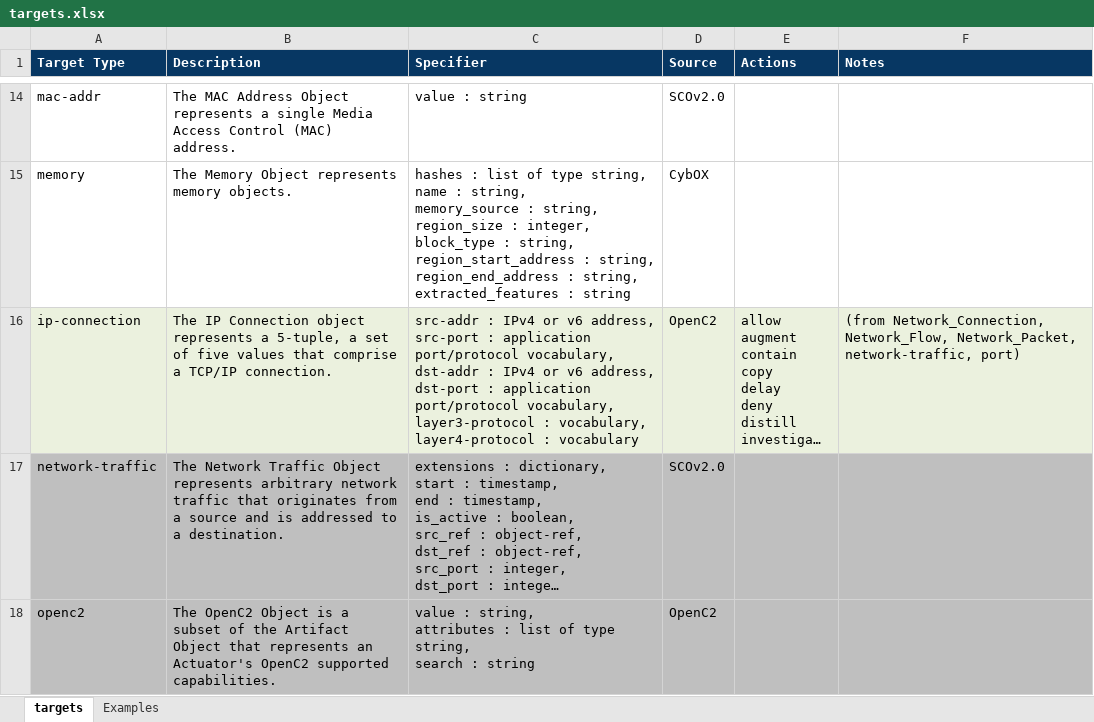
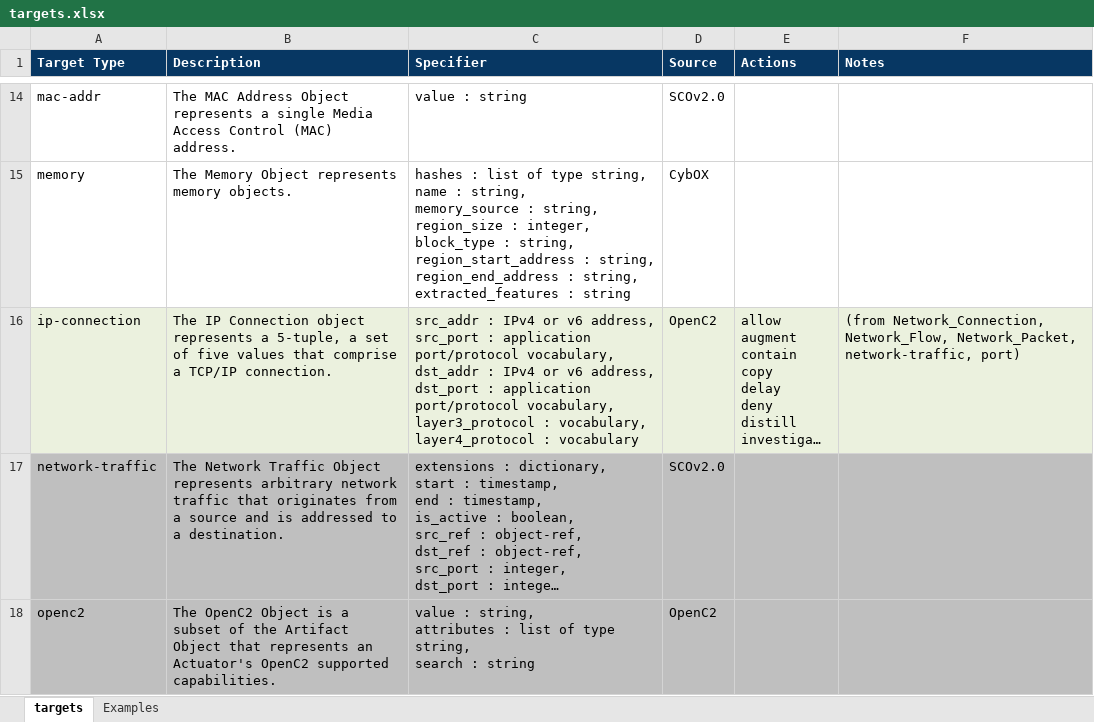
Before and after one commit to oasis-open/openc2-jadn-software, an Excel workbook: docs/targets.xlsx, sheet targets, drawn as a sheet; only a part is shown, gaps mark what is left out; long unchanged cells end in …; values as stored, in another font and other column widths than the file's, no borders; ↵ is a line break in a cell; the diff names each change by its address in the sheet, - before the commit and + after, or states it on an @@ line.

```diff
--- a/docs/targets.xlsx (sheet targets)
+++ b/docs/targets.xlsx (sheet targets)
-C16 (Specifier): src-addr : IPv4 or v6 address, ↵ src-port : application port/protocol vocabulary, ↵ dst-addr : IPv4 or v6 address, ↵ dst-port : application port/protocol vocabulary, ↵ layer3-protocol : vocabulary, ↵ layer4-protocol : vocabulary
+C16 (Specifier): src_addr : IPv4 or v6 address, ↵ src_port : application port/protocol vocabulary, ↵ dst_addr : IPv4 or v6 address, ↵ dst_port : application port/protocol vocabulary, ↵ layer3_protocol : vocabulary, ↵ layer4_protocol : vocabulary
```
Also changed, not shown: sheet Examples, data_gen/openc2_genj.xlsx, 6 other files.
